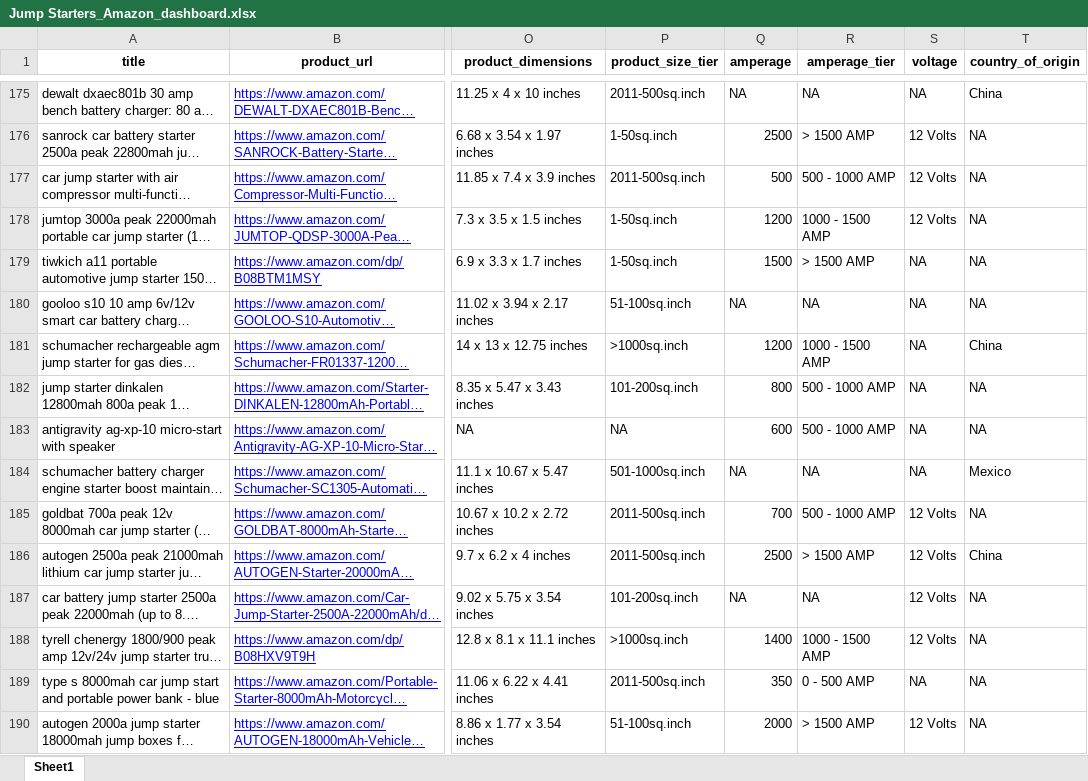
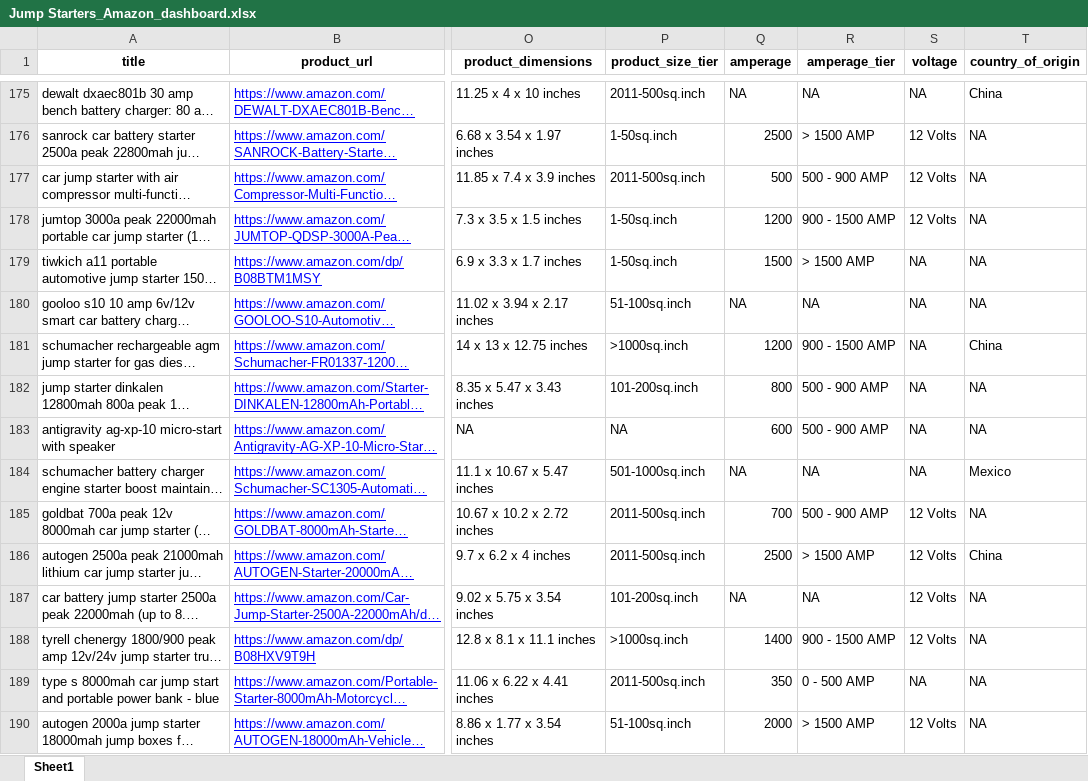
Before and after one commit to krisskad/POC, an Excel workbook: poc_app/demo/Jump Starters_Amazon_dashboard.xlsx, sheet Sheet1, drawn as a sheet; only a part is shown, gaps mark what is left out; long unchanged cells end in …; values as stored, in another font and other column widths than the file's, no borders; the diff covers the shown part only; the diff names each change by its address in the sheet, - before the commit and + after, or states it on an @@ line.

Commit message:
updates in files

```diff
--- a/poc_app/demo/Jump Starters_Amazon_dashboard.xlsx (sheet Sheet1)
+++ b/poc_app/demo/Jump Starters_Amazon_dashboard.xlsx (sheet Sheet1)
-R177 (amperage_tier): 500 - 1000 AMP
+R177 (amperage_tier): 500 - 900 AMP
-R178 (amperage_tier): 1000 - 1500 AMP
+R178 (amperage_tier): 900 - 1500 AMP
-R181 (amperage_tier): 1000 - 1500 AMP
+R181 (amperage_tier): 900 - 1500 AMP
-R182:R183 (amperage_tier): 500 - 1000 AMP
+R182:R183 (amperage_tier): 500 - 900 AMP
-R185 (amperage_tier): 500 - 1000 AMP
+R185 (amperage_tier): 500 - 900 AMP
-R188 (amperage_tier): 1000 - 1500 AMP
+R188 (amperage_tier): 900 - 1500 AMP
```
Also changed, not shown: 54 edited cells elsewhere in this sheet.
